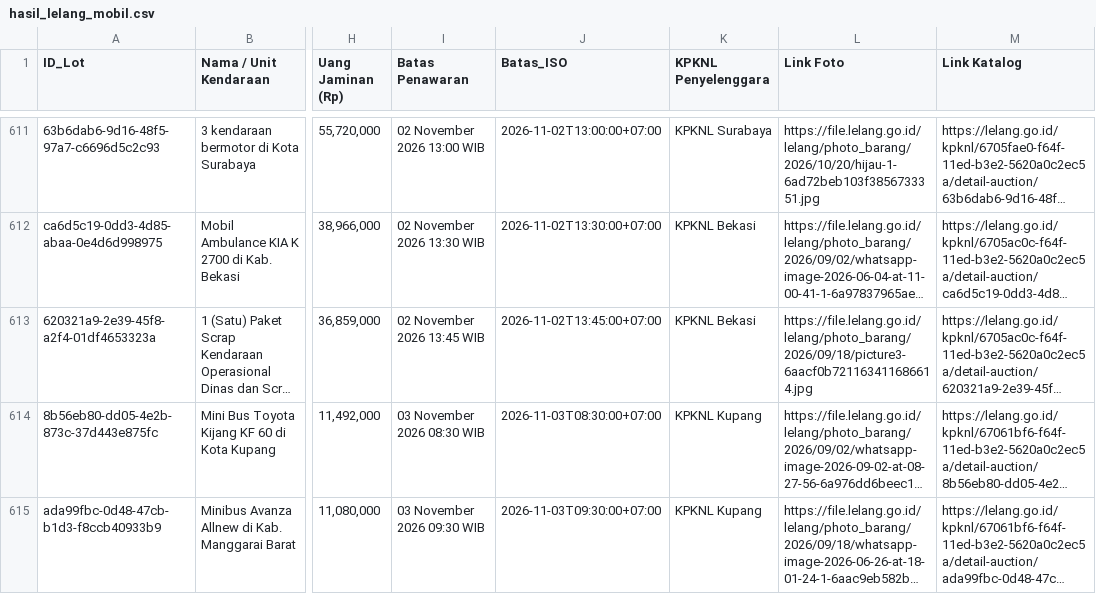
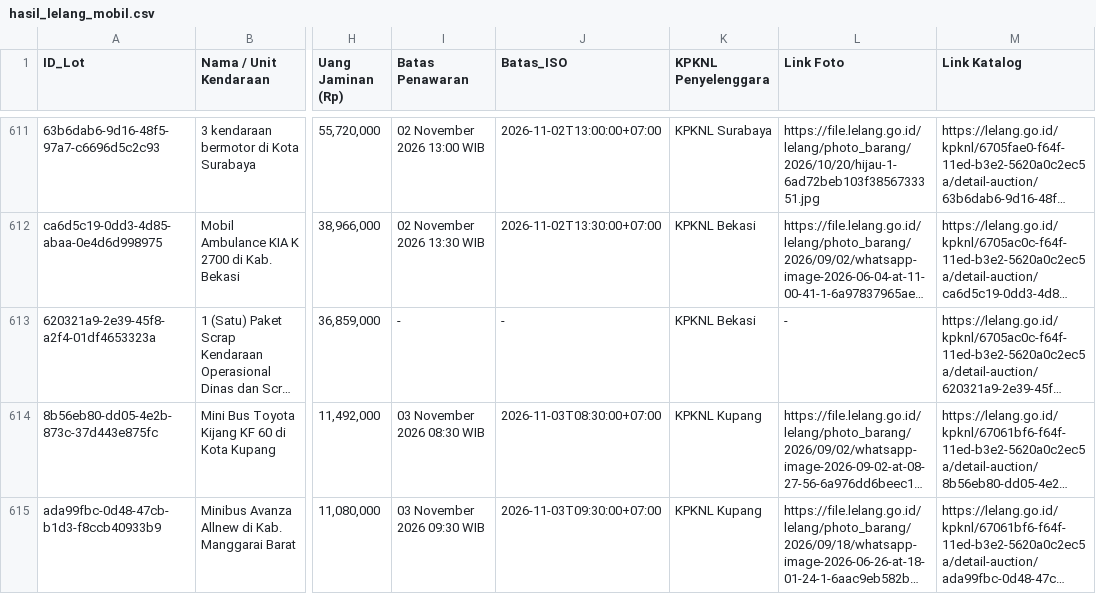
Before and after one commit to chm-kodekode/biddingdjkn, a CSV file: hasil_lelang_mobil.csv, drawn as a sheet; only a part is shown, gaps mark what is left out; long unchanged cells end in …; the diff covers the shown part only; the diff names each change by its address in the sheet, - before the commit and + after, or states it on an @@ line.

Commit message:
Auto update data: 28/10/2026 14:01:31,57

```diff
--- a/hasil_lelang_mobil.csv
+++ b/hasil_lelang_mobil.csv
-I613 (Batas Penawaran): 02 November 2026 13:45 WIB
+I613 (Batas Penawaran): -
-J613 (Batas_ISO): 2026-11-02T13:45:00+07:00
+J613 (Batas_ISO): -
-L613 (Link Foto): https://file.lelang.go.id/lelang/photo_barang/2026/09/18/picture3-6aacf0b721163411686614.jpg
+L613 (Link Foto): -
```
Also changed, not shown: 12 edited cells elsewhere in this file, 1 other file.
